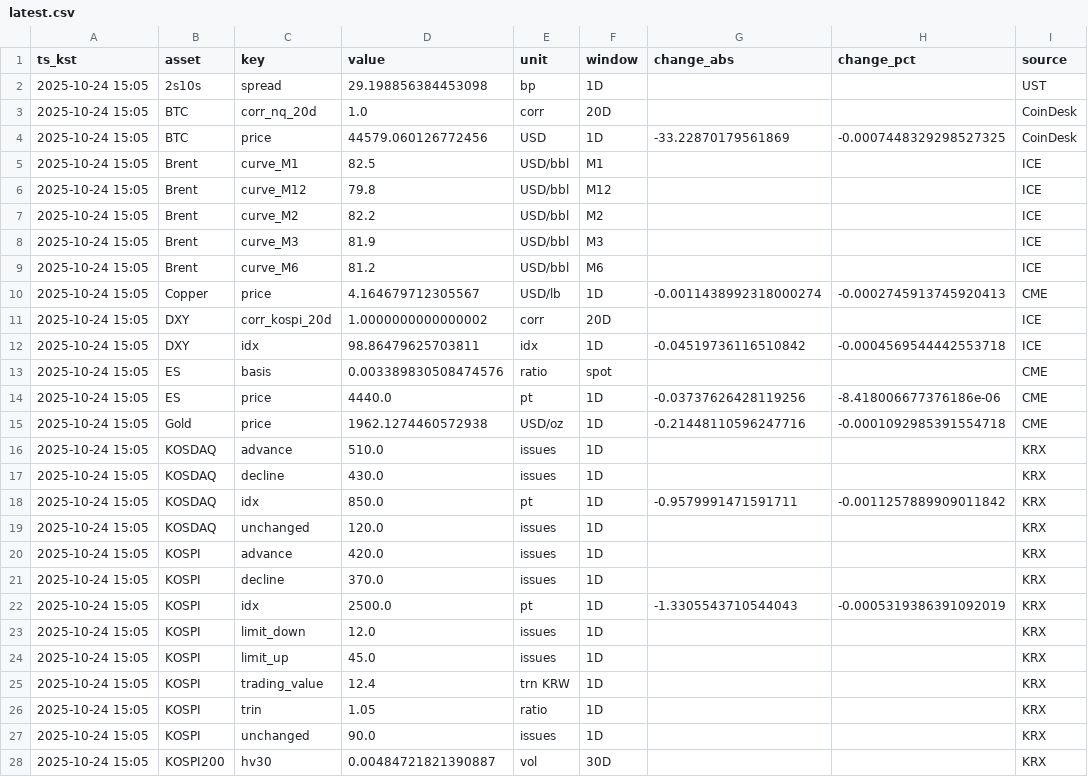
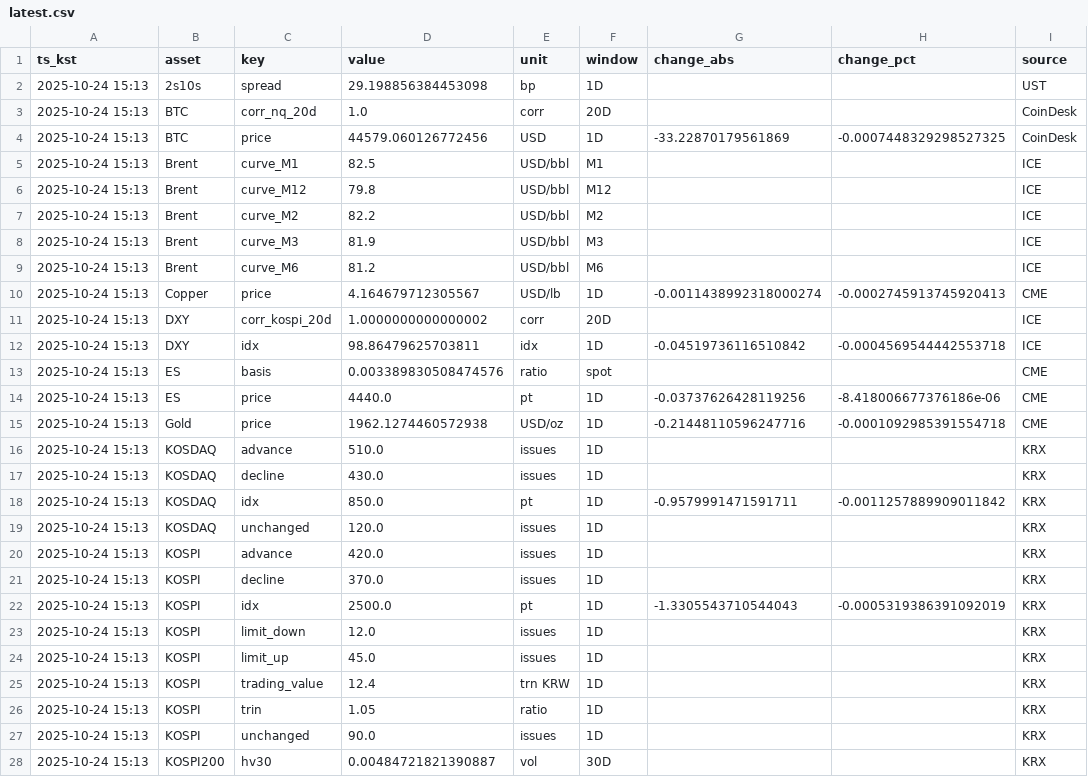
Before and after one commit to suchoforchat-creator/krx-feed, a CSV file: out/latest.csv, drawn as a sheet; only a part is shown; the diff covers the shown part only; the diff names each change by its address in the sheet, - before the commit and + after, or states it on an @@ line.

```diff
--- a/out/latest.csv
+++ b/out/latest.csv
-A2:A28 (ts_kst): 2025-10-24 15:05
+A2:A28 (ts_kst): 2025-10-24 15:13
```
Also changed, not shown: 26 edited cells elsewhere in this file, 2 other files.
